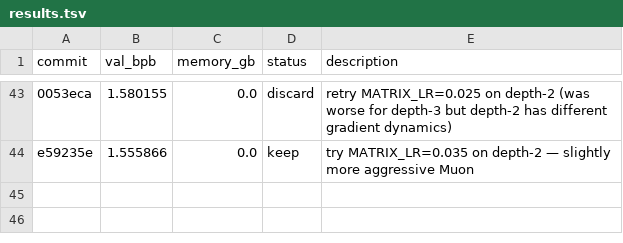
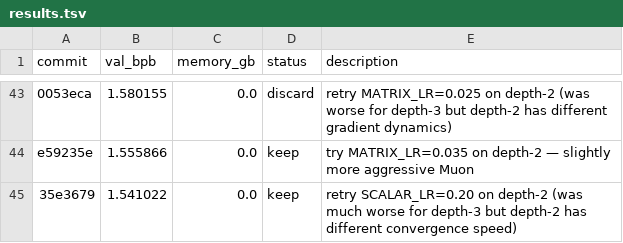
Before and after one commit to dicefuji/autoresearch-macos, a TSV file: results.tsv, drawn as a sheet; only a part is shown, gaps mark what is left out; the diff names each change by its address in the sheet, - before the commit and + after, or states it on an @@ line.

Commit message:
Keep experiment: retry SCALAR_LR=0.20 on depth-2 (was much worse for depth-3 but depth-2 has different convergence speed)

```diff
--- a/results.tsv
+++ b/results.tsv
+row 45: 35e3679 | 1.541022 | 0.0 | keep | retry SCALAR_LR=0.20 on depth-2 (was much worse for depth-3 but depth-2 has different convergence speed)
```
Also changed, not shown: 2 other files.
